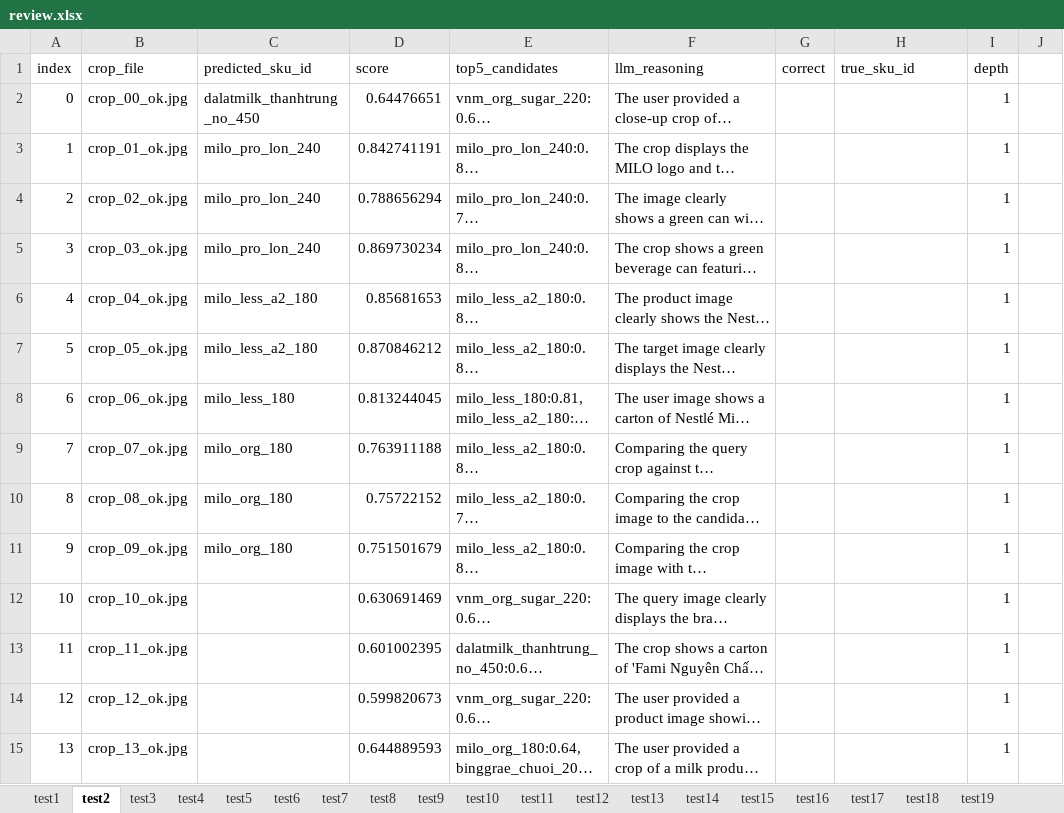
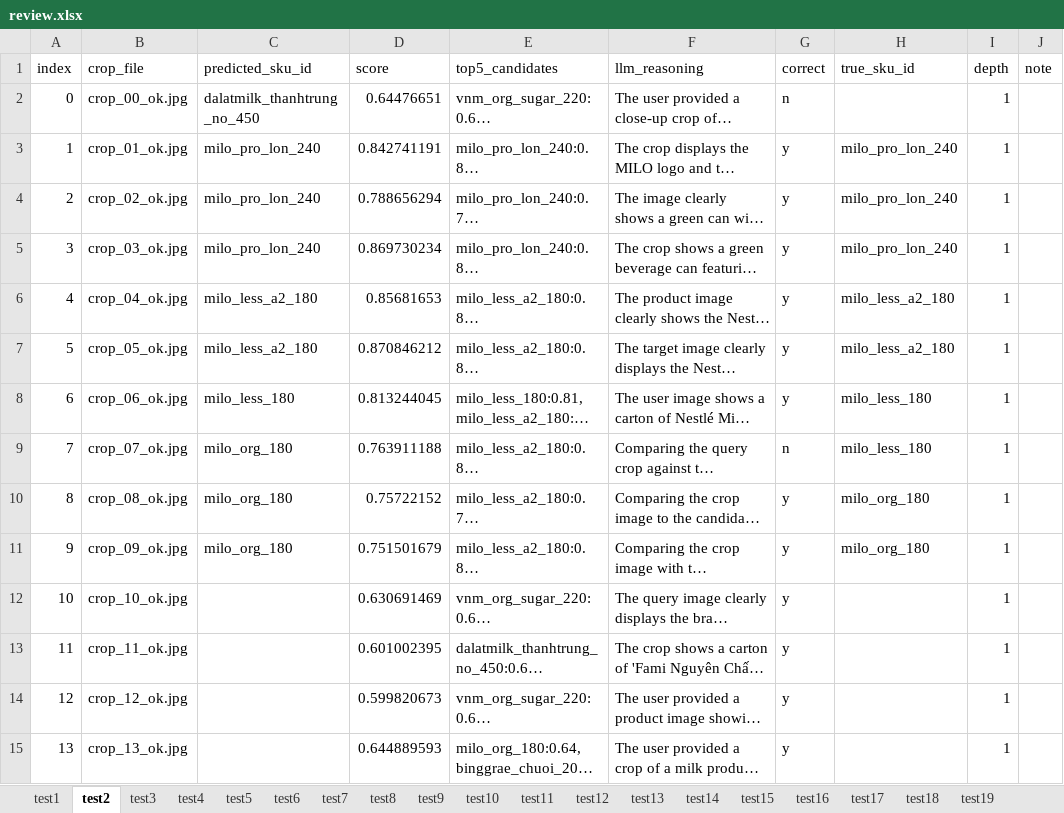
Before and after one commit to tn-anhthu/shelf-stock-monitoring, an Excel workbook: data/scan_viz/review.xlsx, sheet test2, drawn as a sheet; only a part is shown; long unchanged cells end in …; values as stored, in another font and other column widths than the file's, no borders; the diff covers the shown part only; the diff names each change by its address in the sheet, - before the commit and + after, or states it on an @@ line.

Commit message:
feat(web): add dashboard & inventory tab, refresh scan-wizard UI
- new dashboard API (routes/services/tests) and shelf registry config
- new inventory tab (page + feature components)
- refresh scan-wizard steps, shared UI, sidebar/bottom nav, global styles
- add shelf tilt measurement script and week-04 report notes
- update catalog/scans services, env example, api entrypoint
- add header logo & mock shelf assets, new autocrop/crop input samples
- remove stale test6.jpg, refresh review.xlsx

```diff
--- a/data/scan_viz/review.xlsx (sheet test2)
+++ b/data/scan_viz/review.xlsx (sheet test2)
-J1: (empty)
+J1: note
-G2 (correct): (empty)
+G2 (correct): n
-G3:G8 (correct): (empty)
+G3:G8 (correct): y
-H3:H5 (true_sku_id): (empty)
+H3:H5 (true_sku_id): milo_pro_lon_240
-H6:H7 (true_sku_id): (empty)
+H6:H7 (true_sku_id): milo_less_a2_180
-H8:H9 (true_sku_id): (empty)
+H8:H9 (true_sku_id): milo_less_180
-G9 (correct): (empty)
+G9 (correct): n
-G10:G15 (correct): (empty)
+G10:G15 (correct): y
-H10:H11 (true_sku_id): (empty)
+H10:H11 (true_sku_id): milo_org_180
```
Also changed, not shown: 119 edited cells elsewhere in this sheet, sheet test1, sheet test3, 53 other files.
